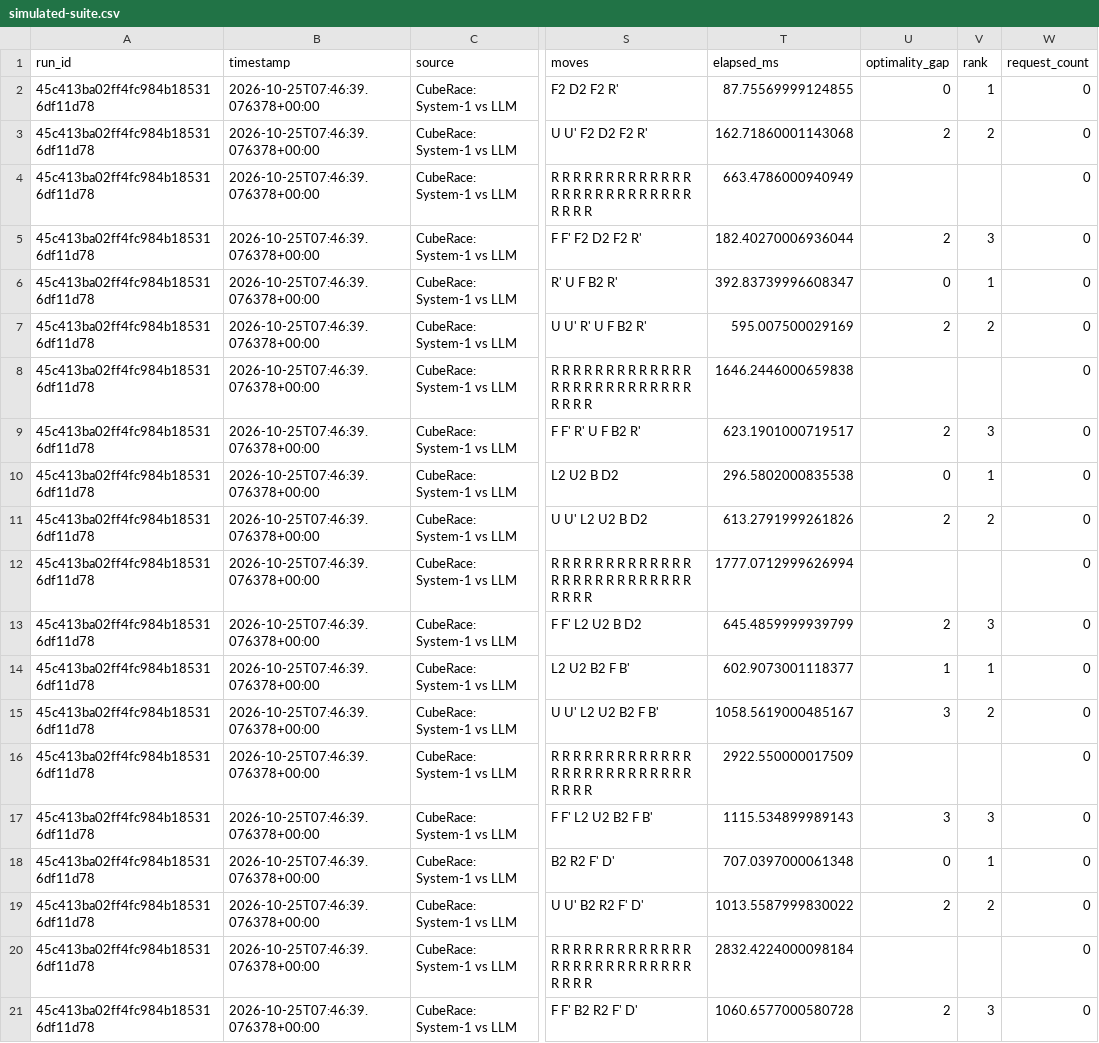
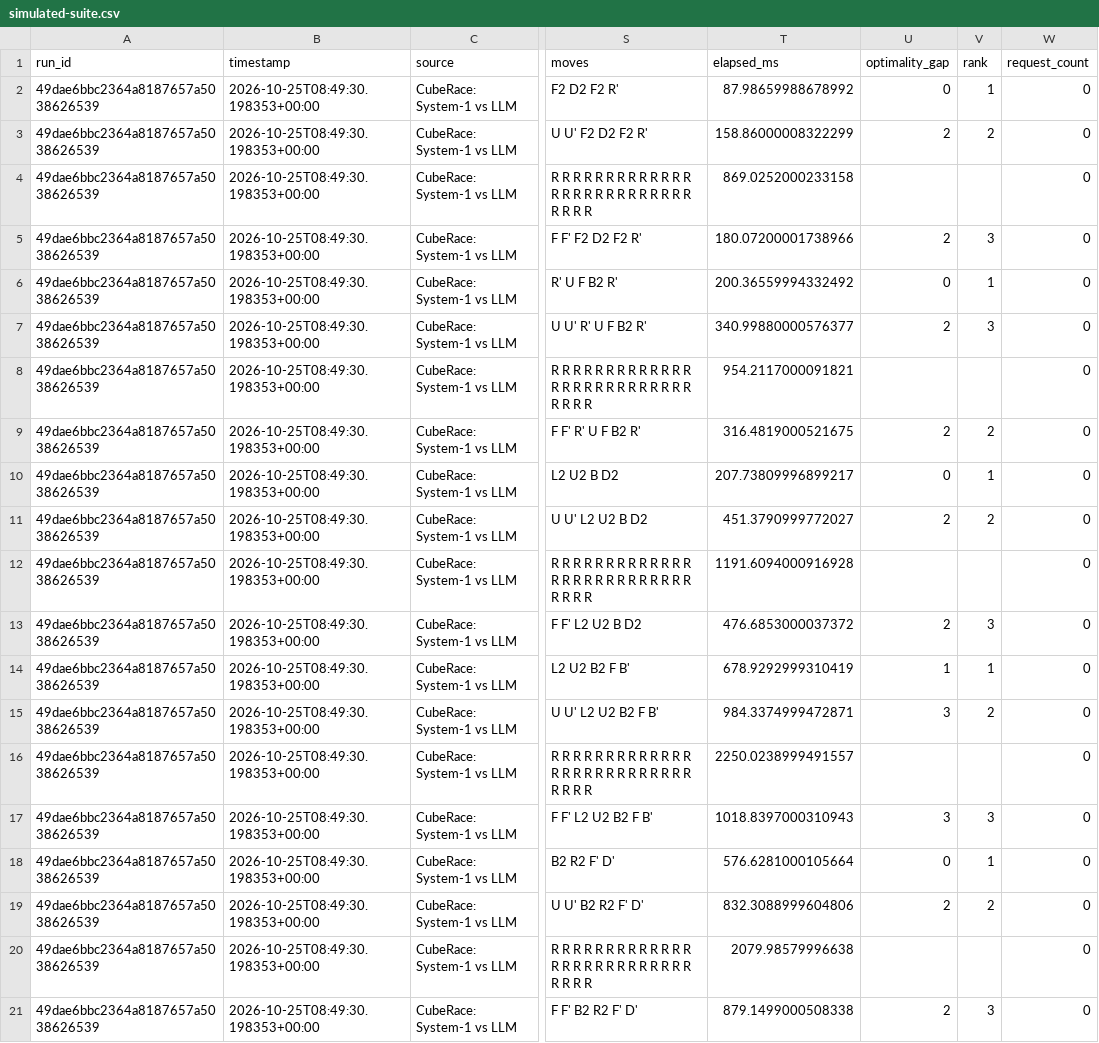
Before and after one commit to rayyan-merchant/CubeRace-System1-vs-LLM, a CSV file: docs/evidence/simulated-suite.csv, drawn as a sheet; only a part is shown, gaps mark what is left out; the diff names each change by its address in the sheet, - before the commit and + after, or states it on an @@ line.

```diff
--- a/docs/evidence/simulated-suite.csv
+++ b/docs/evidence/simulated-suite.csv
-A2:A21 (run_id): 45c413ba02ff4fc984b185316df11d78
+A2:A21 (run_id): 49dae6bbc2364a8187657a5038626539
-B2:B21 (timestamp): 2026-10-25T07:46:39.076378+00:00
+B2:B21 (timestamp): 2026-10-25T08:49:30.198353+00:00
-T2 (elapsed_ms): 87.75569999124855
+T2 (elapsed_ms): 87.98659988678992
-T3 (elapsed_ms): 162.71860001143068
+T3 (elapsed_ms): 158.86000008322299
-T4 (elapsed_ms): 663.4786000940949
+T4 (elapsed_ms): 869.0252000233158
-T5 (elapsed_ms): 182.40270006936044
+T5 (elapsed_ms): 180.07200001738966
-T6 (elapsed_ms): 392.83739996608347
+T6 (elapsed_ms): 200.36559994332492
-T7 (elapsed_ms): 595.007500029169
+T7 (elapsed_ms): 340.99880000576377
-V7 (rank): 2
+V7 (rank): 3
-T8 (elapsed_ms): 1646.2446000659838
+T8 (elapsed_ms): 954.2117000091821
-T9 (elapsed_ms): 623.1901000719517
+T9 (elapsed_ms): 316.4819000521675
-V9 (rank): 3
+V9 (rank): 2
-T10 (elapsed_ms): 296.5802000835538
+T10 (elapsed_ms): 207.73809996899217
-T11 (elapsed_ms): 613.2791999261826
+T11 (elapsed_ms): 451.3790999772027
-T12 (elapsed_ms): 1777.0712999626994
+T12 (elapsed_ms): 1191.6094000916928
-T13 (elapsed_ms): 645.4859999939799
+T13 (elapsed_ms): 476.6853000037372
-T14 (elapsed_ms): 602.9073001118377
+T14 (elapsed_ms): 678.9292999310419
-T15 (elapsed_ms): 1058.5619000485167
+T15 (elapsed_ms): 984.3374999472871
-T16 (elapsed_ms): 2922.550000017509
+T16 (elapsed_ms): 2250.0238999491557
-T17 (elapsed_ms): 1115.534899989143
+T17 (elapsed_ms): 1018.8397000310943
-T18 (elapsed_ms): 707.0397000061348
+T18 (elapsed_ms): 576.6281000105664
-T19 (elapsed_ms): 1013.5587999830022
+T19 (elapsed_ms): 832.3088999604806
-T20 (elapsed_ms): 2832.4224000098184
+T20 (elapsed_ms): 2079.98579996638
-T21 (elapsed_ms): 1060.6577000580728
+T21 (elapsed_ms): 879.1499000508338
```
Also changed, not shown: docs/evidence/simulated-suite.steps.csv, 36 other files.
